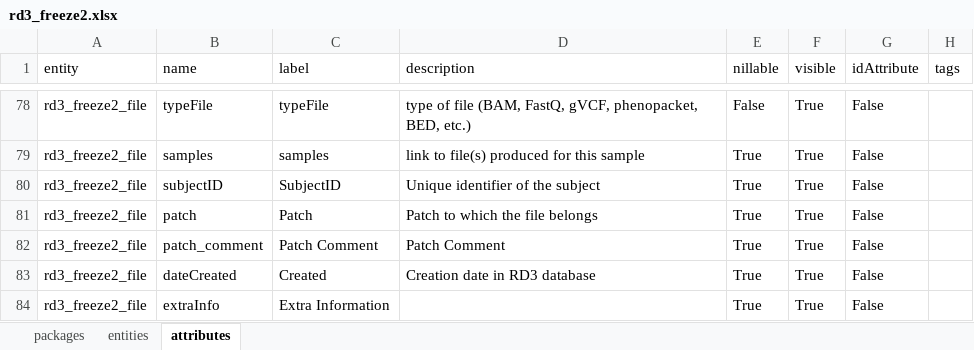
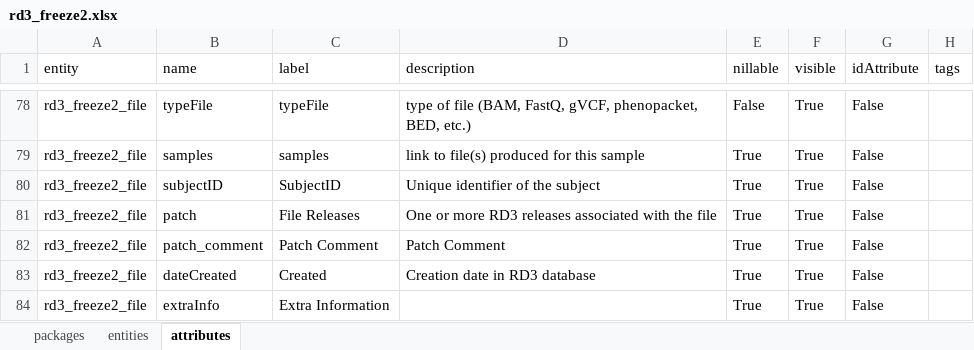
Before and after one commit to molgenis/projects-solve-rd, an Excel workbook: dist/rd3_freeze2.xlsx, sheet attributes, drawn as a sheet; only a part is shown, gaps mark what is left out; values as stored, in another font and other column widths than the file's, no borders; the diff covers the shown part only; the diff names each change by its address in the sheet, - before the commit and + after, or states it on an @@ line.

Commit message:
updated release columns & rebuilt models

```diff
--- a/dist/rd3_freeze2.xlsx (sheet attributes)
+++ b/dist/rd3_freeze2.xlsx (sheet attributes)
-C81 (label): Patch
+C81 (label): File Releases
-D81 (description): Patch to which the file belongs
+D81 (description): One or more RD3 releases associated with the file
```
Also changed, not shown: 1 added row, 1 removed row and 14 edited cells elsewhere in this sheet, dist/rd3_freeze1.xlsx, dist/rd3_freeze3.xlsx, 14 other files.
